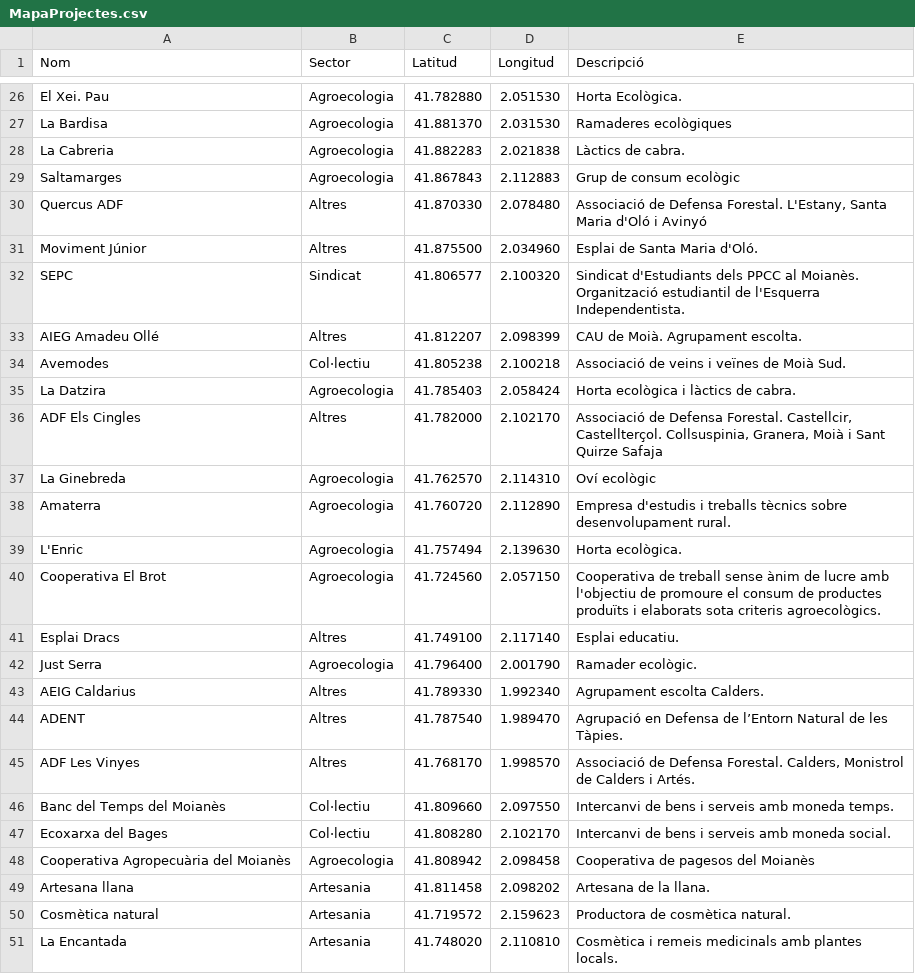
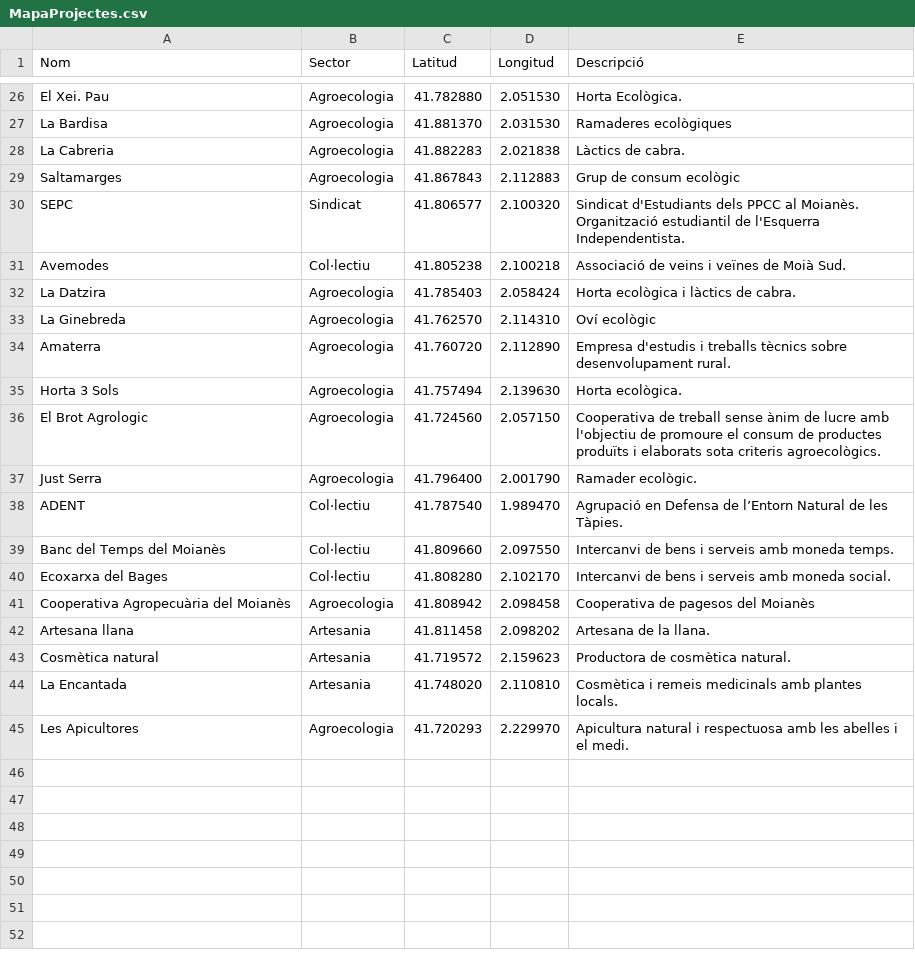
Before and after one commit to XaviP/MapaDecreixementMoianes, a CSV file: MapaProjectes.csv, drawn as a sheet; only a part is shown, gaps mark what is left out.

Commit message:
apicultores

```diff
--- a/MapaProjectes.csv
+++ b/MapaProjectes.csv
@@ -29,18 +29,11 @@ La Cabreria,Agroecologia,41.882283,2.021838,Làctics de cabra.
 Saltamarges,Agroecologia,41.867843,2.112883,Grup de consum ecològic
-Quercus ADF,Altres,41.870330,2.078480,"Associació de Defensa Forestal. L'Estany, Santa Maria d'Oló i Avinyó"
-Moviment Júnior,Altres,41.875500,2.034960,Esplai de Santa Maria d'Oló.
 SEPC,Sindicat,41.806577,2.100320,Sindicat d'Estudiants dels PPCC al Moianès. Organització estudiantil de l'Esquerra Independentista.
-AIEG Amadeu Ollé,Altres,41.812207,2.098399,CAU de Moià. Agrupament escolta.
 Avemodes,Col·lectiu,41.805238,2.100218,Associació de veins i veïnes de Moià Sud.
 La Datzira,Agroecologia,41.785403,2.058424,Horta ecològica i làctics de cabra.
-ADF Els Cingles,Altres,41.782000,2.102170,"Associació de Defensa Forestal. Castellcir, Castellterçol. Collsuspinia, Granera, Moià i Sant Quirze Safaja"
 La Ginebreda,Agroecologia,41.762570,2.114310,Oví ecològic
 Amaterra,Agroecologia,41.760720,2.112890,Empresa d'estudis i treballs tècnics sobre desenvolupament rural.
-L'Enric,Agroecologia,41.757494,2.139630,Horta ecològica.
-Cooperativa El Brot,Agroecologia,41.724560,2.057150,Cooperativa de treball sense ànim de lucre amb l'objectiu de promoure el consum de productes produïts i elaborats sota criteris agroecològics.
-Esplai Dracs,Altres,41.749100,2.117140,Esplai educatiu.
+Horta 3 Sols,Agroecologia,41.757494,2.139630,Horta ecològica.
+El Brot Agrologic,Agroecologia,41.724560,2.057150,Cooperativa de treball sense ànim de lucre amb l'objectiu de promoure el consum de productes produïts i elaborats sota criteris agroecològics.
 Just Serra ,Agroecologia,41.796400,2.001790,Ramader ecològic.
-AEIG Caldarius,Altres,41.789330,1.992340,Agrupament escolta Calders.
-ADENT,Altres,41.787540,1.989470,Agrupació en Defensa de l’Entorn Natural de les Tàpies.
-ADF Les Vinyes,Altres,41.768170,1.998570,"Associació de Defensa Forestal. Calders, Monistrol de Calders i Artés."
+ADENT,Col·lectiu,41.787540,1.989470,Agrupació en Defensa de l’Entorn Natural de les Tàpies.
 Banc del Temps del Moianès,Col·lectiu,41.809660,2.097550,Intercanvi de bens i serveis amb moneda temps.
@@ -51 +44,2 @@ Cosmètica natural,Artesania,41.719572,2.159623,Productora de cosmètica natural
 La Encantada,Artesania,41.748020,2.110810,Cosmètica i remeis medicinals amb plantes locals.
+Les Apicultores,Agroecologia,41.720293,2.229970,Apicultura natural i respectuosa amb les abelles i el medi.
```
Also changed, not shown: 1 other file.
